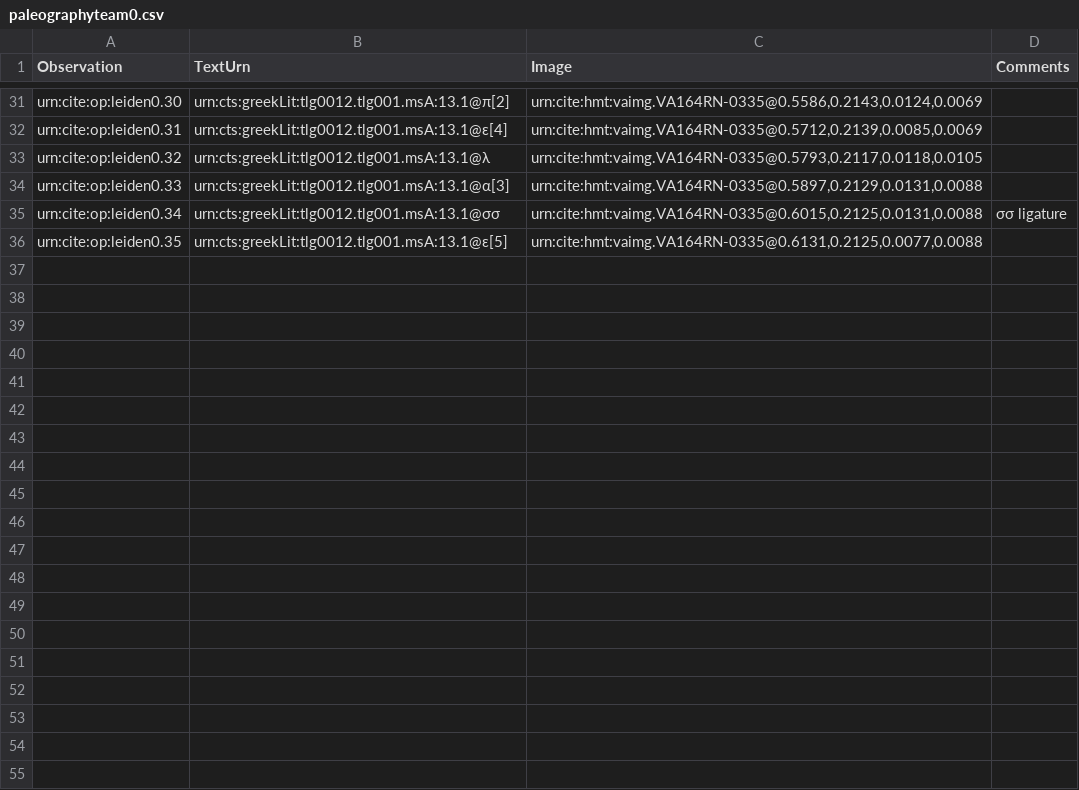
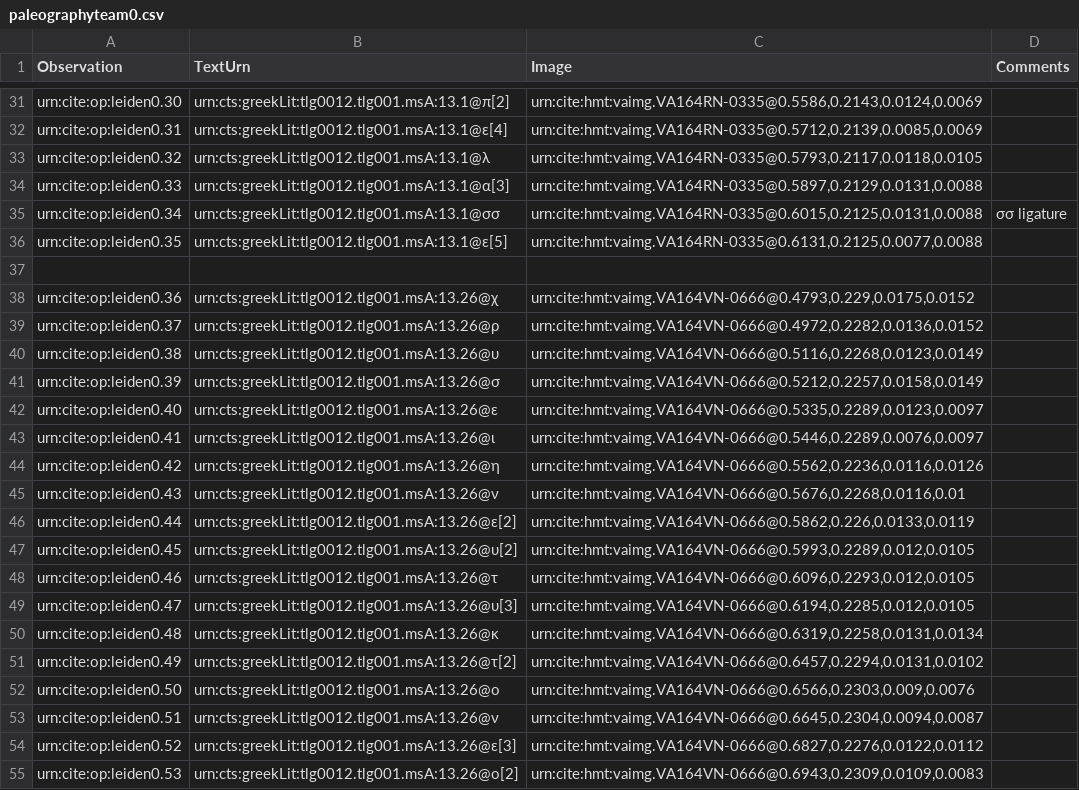
Before and after one commit to hmteditors/leiden, a CSV file: collections/paleographyteam0.csv, drawn as a sheet; only a part is shown, gaps mark what is left out; the diff covers the shown part only.

Commit message:
Update paleographyteam0.csv

```diff
--- a/collections/paleographyteam0.csv
+++ b/collections/paleographyteam0.csv
@@ -36 +36,20 @@ urn:cite:op:leiden0.34,urn:cts:greekLit:tlg0012.tlg001.msA:13.1@σσ, "urn:cite:
 urn:cite:op:leiden0.35,urn:cts:greekLit:tlg0012.tlg001.msA:13.1@ε[5], "urn:cite:hmt:vaimg.VA164RN-0335@0.6131,0.2125,0.0077,0.0088",
+
+urn:cite:op:leiden0.36,urn:cts:greekLit:tlg0012.tlg001.msA:13.26@χ, "urn:cite:hmt:vaimg.VA164VN-0666@0.4793,0.229,0.0175,0.0152",
+urn:cite:op:leiden0.37,urn:cts:greekLit:tlg0012.tlg001.msA:13.26@ρ, "urn:cite:hmt:vaimg.VA164VN-0666@0.4972,0.2282,0.0136,0.0152",
+urn:cite:op:leiden0.38,urn:cts:greekLit:tlg0012.tlg001.msA:13.26@υ, "urn:cite:hmt:vaimg.VA164VN-0666@0.5116,0.2268,0.0123,0.0149",
+urn:cite:op:leiden0.39,urn:cts:greekLit:tlg0012.tlg001.msA:13.26@σ, "urn:cite:hmt:vaimg.VA164VN-0666@0.5212,0.2257,0.0158,0.0149",
+urn:cite:op:leiden0.40,urn:cts:greekLit:tlg0012.tlg001.msA:13.26@ε, "urn:cite:hmt:vaimg.VA164VN-0666@0.5335,0.2289,0.0123,0.0097",
+urn:cite:op:leiden0.41,urn:cts:greekLit:tlg0012.tlg001.msA:13.26@ι, "urn:cite:hmt:vaimg.VA164VN-0666@0.5446,0.2289,0.0076,0.0097",
+urn:cite:op:leiden0.42,urn:cts:greekLit:tlg0012.tlg001.msA:13.26@η, "urn:cite:hmt:vaimg.VA164VN-0666@0.5562,0.2236,0.0116,0.0126",
+urn:cite:op:leiden0.43,urn:cts:greekLit:tlg0012.tlg001.msA:13.26@ν, "urn:cite:hmt:vaimg.VA164VN-0666@0.5676,0.2268,0.0116,0.01",
+urn:cite:op:leiden0.44,urn:cts:greekLit:tlg0012.tlg001.msA:13.26@ε[2], "urn:cite:hmt:vaimg.VA164VN-0666@0.5862,0.226,0.0133,0.0119",
+urn:cite:op:leiden0.45,urn:cts:greekLit:tlg0012.tlg001.msA:13.26@υ[2], "urn:cite:hmt:vaimg.VA164VN-0666@0.5993,0.2289,0.012,0.0105",
+urn:cite:op:leiden0.46,urn:cts:greekLit:tlg0012.tlg001.msA:13.26@τ, "urn:cite:hmt:vaimg.VA164VN-0666@0.6096,0.2293,0.012,0.0105",
+urn:cite:op:leiden0.47,urn:cts:greekLit:tlg0012.tlg001.msA:13.26@υ[3], "urn:cite:hmt:vaimg.VA164VN-0666@0.6194,0.2285,0.012,0.0105",
+urn:cite:op:leiden0.48,urn:cts:greekLit:tlg0012.tlg001.msA:13.26@κ, "urn:cite:hmt:vaimg.VA164VN-0666@0.6319,0.2258,0.0131,0.0134",
+urn:cite:op:leiden0.49,urn:cts:greekLit:tlg0012.tlg001.msA:13.26@τ[2], "urn:cite:hmt:vaimg.VA164VN-0666@0.6457,0.2294,0.0131,0.0102",
+urn:cite:op:leiden0.50,urn:cts:greekLit:tlg0012.tlg001.msA:13.26@ο, "urn:cite:hmt:vaimg.VA164VN-0666@0.6566,0.2303,0.009,0.0076",
+urn:cite:op:leiden0.51,urn:cts:greekLit:tlg0012.tlg001.msA:13.26@ν, "urn:cite:hmt:vaimg.VA164VN-0666@0.6645,0.2304,0.0094,0.0087",
+urn:cite:op:leiden0.52,urn:cts:greekLit:tlg0012.tlg001.msA:13.26@ε[3], "urn:cite:hmt:vaimg.VA164VN-0666@0.6827,0.2276,0.0122,0.0112",
+urn:cite:op:leiden0.53,urn:cts:greekLit:tlg0012.tlg001.msA:13.26@ο[2], "urn:cite:hmt:vaimg.VA164VN-0666@0.6943,0.2309,0.0109,0.0083",
```
Also changed, not shown: 16 added rows elsewhere in this file.
